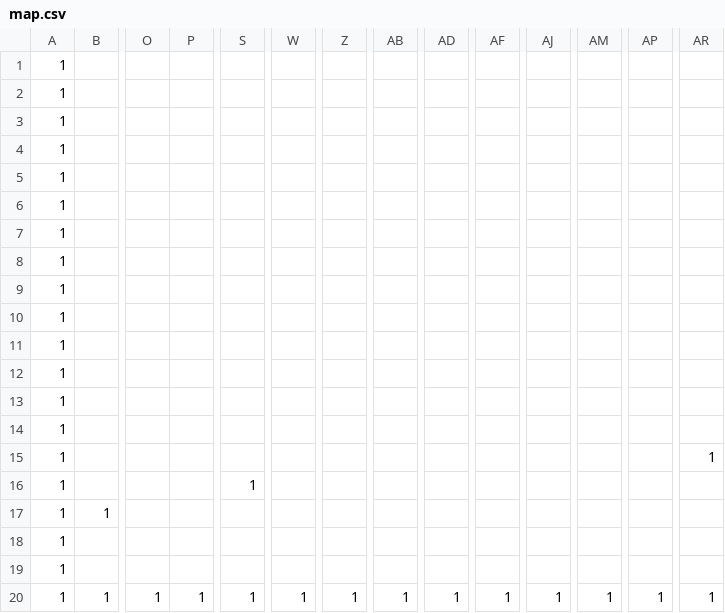
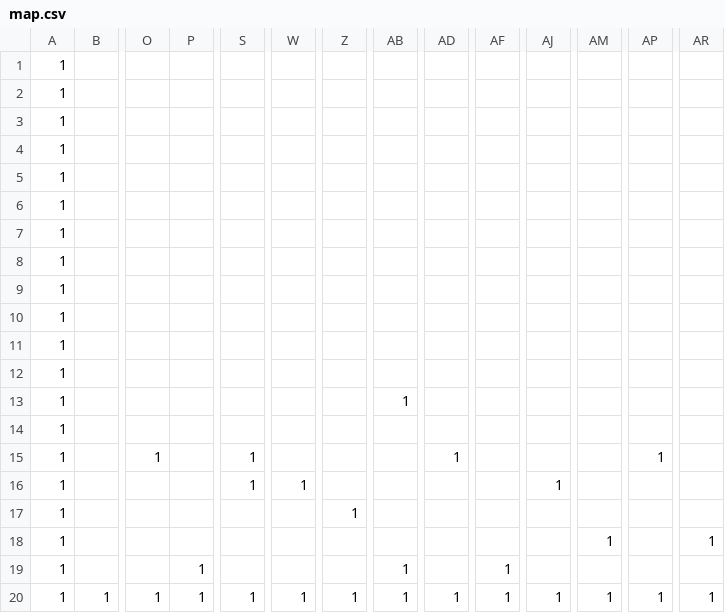
Before and after one commit to youta-mitomo/AL3_KamataEngine3D, a CSV file: DirectXGame/Resources/map.csv, drawn as a sheet; only a part is shown, gaps mark what is left out; removed rows and columns are numbered as before the commit, all else as after; rows hold the shown columns only; the diff names each change by its address in the sheet, - before the commit and + after, or states it on an @@ line.

```diff
--- a/DirectXGame/Resources/map.csv
+++ b/DirectXGame/Resources/map.csv
-AB13: (empty)
+AB13: 1
-O15: (empty)
+O15: 1
-S15: (empty)
+S15: 1
-AD15: (empty)
+AD15: 1
-AP15: (empty)
+AP15: 1
-AR15: 1
+AR15: (empty)
-W16: (empty)
+W16: 1
-AJ16: (empty)
+AJ16: 1
-row 17: 1 | 1
-row 18: 1
+row 17: 1 |  |  |  |  |  | 1
-AM18: (empty)
+AM18: 1
-AR18: (empty)
+AR18: 1
+row 19: 1 |  |  | 1 |  |  |  | 1 |  | 1
```
Also changed, not shown: 3 other files.
